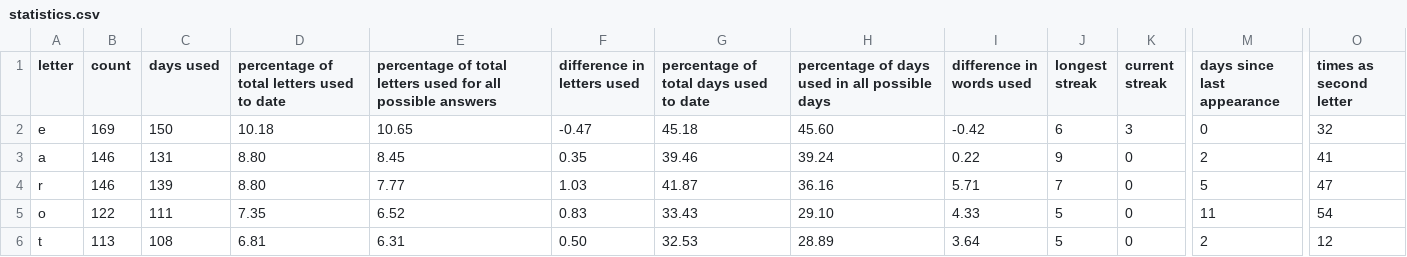
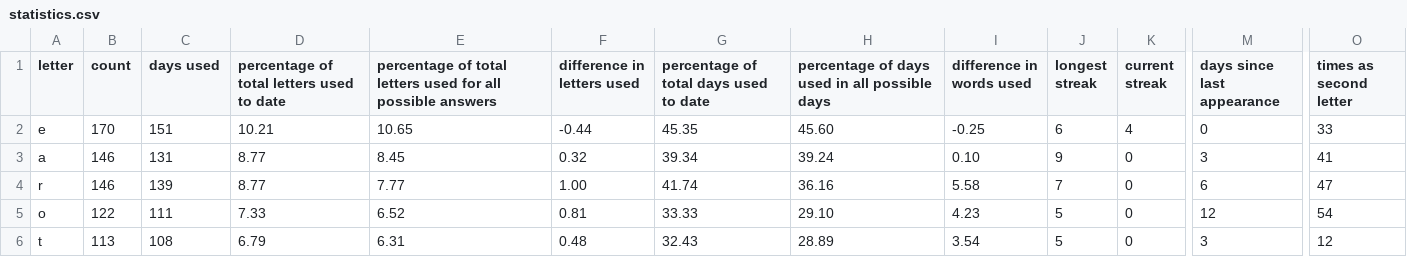
Before and after one commit to eagerterrier/previous-wordle-words, a CSV file: statistics.csv, drawn as a sheet; only a part is shown, gaps mark what is left out; the diff covers the shown part only; the diff names each change by its address in the sheet, - before the commit and + after, or states it on an @@ line.

```diff
--- a/statistics.csv
+++ b/statistics.csv
-B2 (count): 169
+B2 (count): 170
-C2 (days used): 150
+C2 (days used): 151
-D2: 10.18
+D2: 10.21
-F2 (difference in letters used): -0.47
+F2 (difference in letters used): -0.44
-G2: 45.18
+G2: 45.35
-I2 (difference in words used): -0.42
+I2 (difference in words used): -0.25
-K2 (current streak): 3
+K2 (current streak): 4
-O2 (times as second letter): 32
+O2 (times as second letter): 33
-D3:D4: 8.80
+D3:D4: 8.77
-F3 (difference in letters used): 0.35
+F3 (difference in letters used): 0.32
-G3: 39.46
+G3: 39.34
-I3 (difference in words used): 0.22
+I3 (difference in words used): 0.10
-M3 (days since last appearance): 2
+M3 (days since last appearance): 3
-F4 (difference in letters used): 1.03
+F4 (difference in letters used): 1.00
-G4: 41.87
+G4: 41.74
-I4 (difference in words used): 5.71
+I4 (difference in words used): 5.58
-M4 (days since last appearance): 5
+M4 (days since last appearance): 6
-D5: 7.35
+D5: 7.33
-F5 (difference in letters used): 0.83
+F5 (difference in letters used): 0.81
-G5: 33.43
+G5: 33.33
-I5 (difference in words used): 4.33
+I5 (difference in words used): 4.23
-M5 (days since last appearance): 11
+M5 (days since last appearance): 12
-D6: 6.81
+D6: 6.79
-F6 (difference in letters used): 0.50
+F6 (difference in letters used): 0.48
-G6: 32.53
+G6: 32.43
-I6 (difference in words used): 3.64
+I6 (difference in words used): 3.54
-M6 (days since last appearance): 2
+M6 (days since last appearance): 3
```
Also changed, not shown: 1 added row, 1 removed row and 101 edited cells elsewhere in this file, racingchart.csv, 2 other files.
